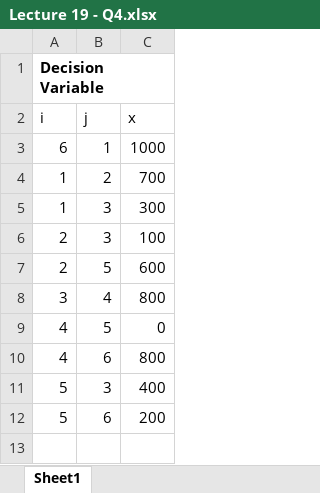
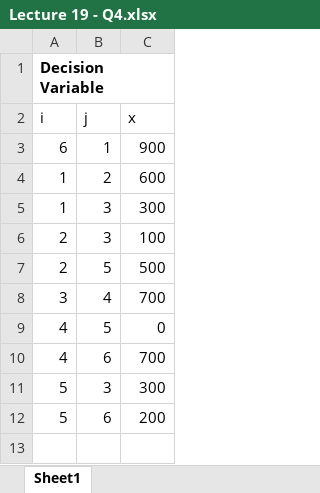
Before and after one commit to anmpahwa/CE5972, an Excel workbook: resources/Lecture 19 - Q4.xlsx, sheet Sheet1, drawn as a sheet; only a part is shown; values as stored, in another font and other column widths than the file's, no borders; the diff covers the shown part only; the diff names each change by its address in the sheet, - before the commit and + after, or states it on an @@ line.

```diff
--- a/resources/Lecture 19 - Q4.xlsx (sheet Sheet1)
+++ b/resources/Lecture 19 - Q4.xlsx (sheet Sheet1)
-C3 (x): 1000
+C3 (x): 900
-C4 (x): 700
+C4 (x): 600
-C7 (x): 600
+C7 (x): 500
-C8 (x): 800
+C8 (x): 700
-C10 (x): 800
+C10 (x): 700
-C11 (x): 400
+C11 (x): 300
```
Also changed, not shown: 4 added rows, 4 removed rows, 1 moved row and 5 edited cells elsewhere in this sheet, formulas that keep their value, 1 other file.
